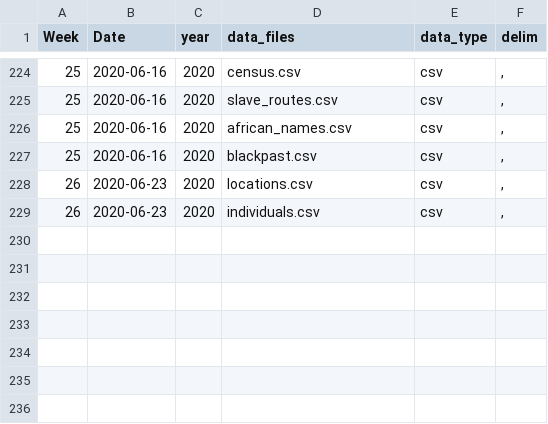
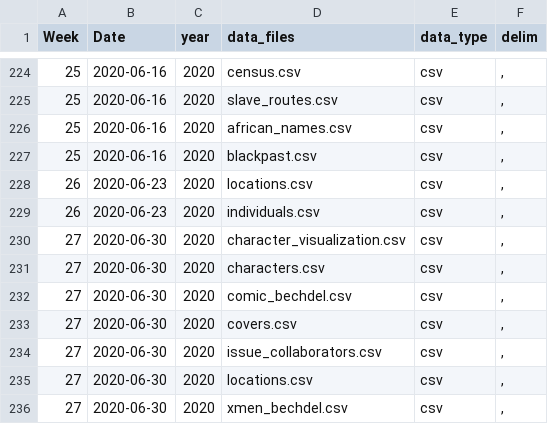
Before and after one commit to ashamuee/tidytuesday, a CSV file: static/tt_data_type.csv, drawn as a sheet; only a part is shown, gaps mark what is left out; the diff names each change by its address in the sheet, - before the commit and + after, or states it on an @@ line.

Commit message:
add week 27 - X-men Claremont Run and closes #158 - thank you Malcom!

```diff
--- a/static/tt_data_type.csv
+++ b/static/tt_data_type.csv
+row 230: 27 | 2020-06-30 | 2020 | character_visualization.csv | csv | ,
+row 231: 27 | 2020-06-30 | 2020 | characters.csv | csv | ,
+row 232: 27 | 2020-06-30 | 2020 | comic_bechdel.csv | csv | ,
+row 233: 27 | 2020-06-30 | 2020 | covers.csv | csv | ,
+row 234: 27 | 2020-06-30 | 2020 | issue_collaborators.csv | csv | ,
+row 235: 27 | 2020-06-30 | 2020 | locations.csv | csv | ,
+row 236: 27 | 2020-06-30 | 2020 | xmen_bechdel.csv | csv | ,
```
Also changed, not shown: 14 other files.
